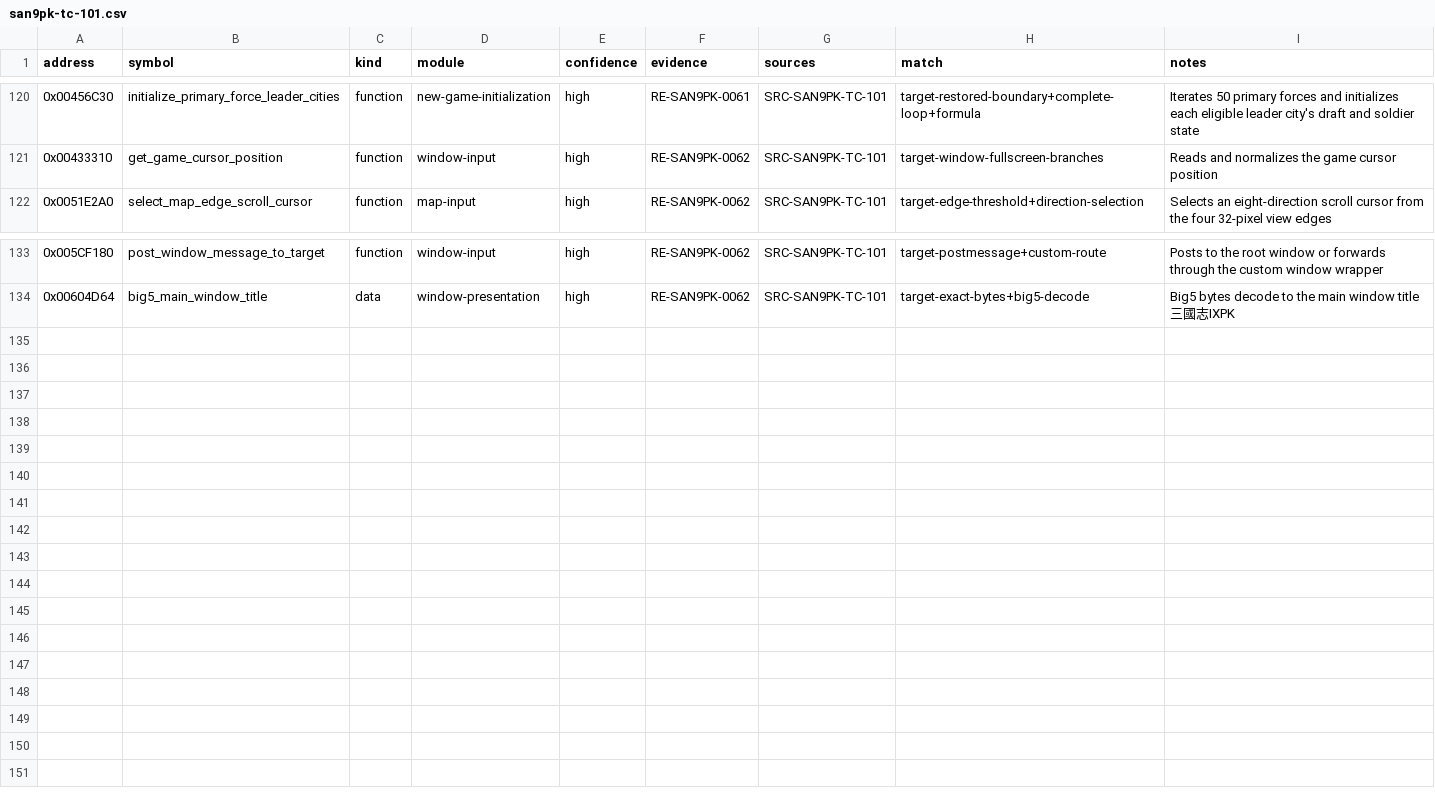
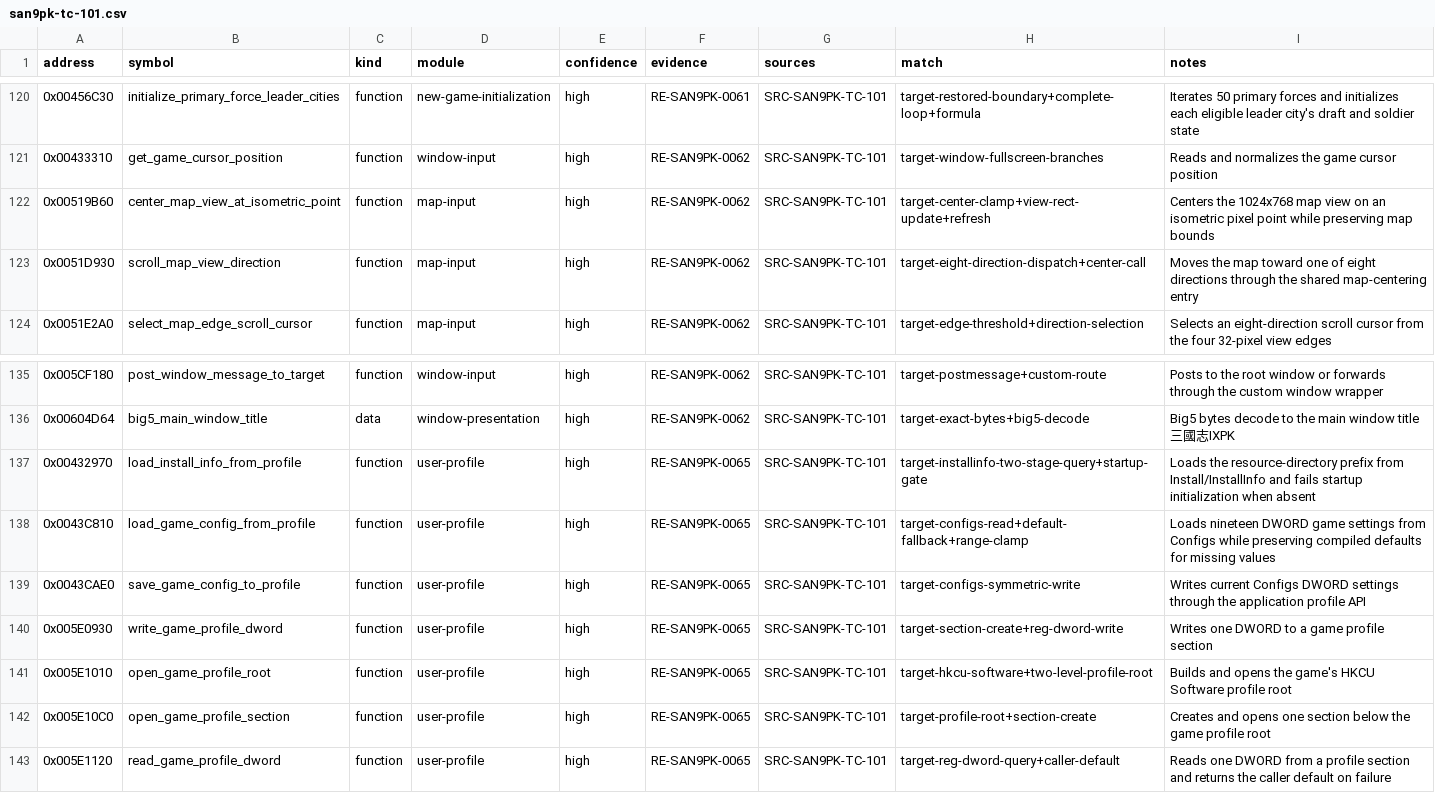
Before and after one commit to cdd1037/san9-remake, a CSV file: research/symbols/san9pk-tc-101.csv, drawn as a sheet; only a part is shown, gaps mark what is left out.

```diff
--- a/research/symbols/san9pk-tc-101.csv
+++ b/research/symbols/san9pk-tc-101.csv
@@ -121,2 +121,4 @@ address,symbol,kind,module,confidence,evidence,sources,match,notes
 0x00433310,get_game_cursor_position,function,window-input,high,RE-SAN9PK-0062,SRC-SAN9PK-TC-101,target-window-fullscreen-branches,"Reads and normalizes the game cursor position"
+0x00519B60,center_map_view_at_isometric_point,function,map-input,high,RE-SAN9PK-0062,SRC-SAN9PK-TC-101,target-center-clamp+view-rect-update+refresh,"Centers the 1024x768 map view on an isometric pixel point while preserving map bounds"
+0x0051D930,scroll_map_view_direction,function,map-input,high,RE-SAN9PK-0062,SRC-SAN9PK-TC-101,target-eight-direction-dispatch+center-call,"Moves the map toward one of eight directions through the shared map-centering entry"
 0x0051E2A0,select_map_edge_scroll_cursor,function,map-input,high,RE-SAN9PK-0062,SRC-SAN9PK-TC-101,target-edge-threshold+direction-selection,"Selects an eight-direction scroll cursor from the four 32-pixel view edges"
@@ -134 +136,8 @@ address,symbol,kind,module,confidence,evidence,sources,match,notes
 0x00604D64,big5_main_window_title,data,window-presentation,high,RE-SAN9PK-0062,SRC-SAN9PK-TC-101,target-exact-bytes+big5-decode,"Big5 bytes decode to the main window title 三國志ⅨPK"
+0x00432970,load_install_info_from_profile,function,user-profile,high,RE-SAN9PK-0065,SRC-SAN9PK-TC-101,target-installinfo-two-stage-query+startup-gate,"Loads the resource-directory prefix from Install/InstallInfo and fails startup initialization when absent"
+0x0043C810,load_game_config_from_profile,function,user-profile,high,RE-SAN9PK-0065,SRC-SAN9PK-TC-101,target-configs-read+default-fallback+range-clamp,"Loads nineteen DWORD game settings from Configs while preserving compiled defaults for missing values"
+0x0043CAE0,save_game_config_to_profile,function,user-profile,high,RE-SAN9PK-0065,SRC-SAN9PK-TC-101,target-configs-symmetric-write,"Writes current Configs DWORD settings through the application profile API"
+0x005E0930,write_game_profile_dword,function,user-profile,high,RE-SAN9PK-0065,SRC-SAN9PK-TC-101,target-section-create+reg-dword-write,"Writes one DWORD to a game profile section"
+0x005E1010,open_game_profile_root,function,user-profile,high,RE-SAN9PK-0065,SRC-SAN9PK-TC-101,target-hkcu-software+two-level-profile-root,"Builds and opens the game's HKCU Software profile root"
+0x005E10C0,open_game_profile_section,function,user-profile,high,RE-SAN9PK-0065,SRC-SAN9PK-TC-101,target-profile-root+section-create,"Creates and opens one section below the game profile root"
+0x005E1120,read_game_profile_dword,function,user-profile,high,RE-SAN9PK-0065,SRC-SAN9PK-TC-101,target-reg-dword-query+caller-default,"Reads one DWORD from a profile section and returns the caller default on failure"
```
Also changed, not shown: 3 other files.
